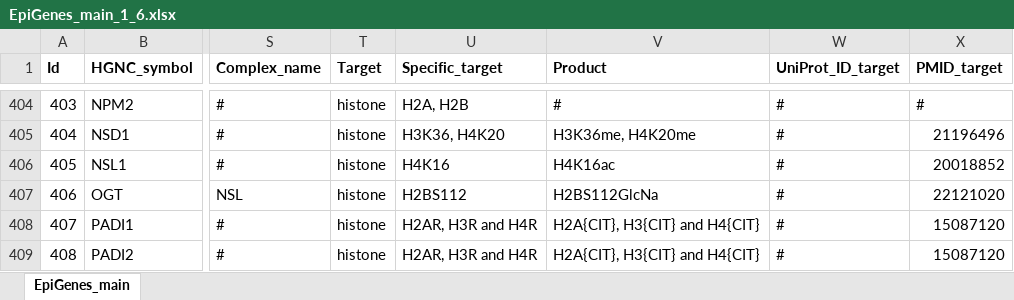
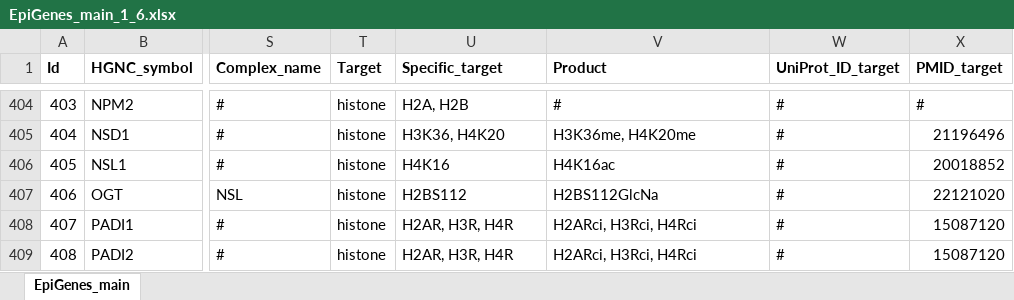
Before and after one commit to autosome-ru/epifactors_webapp, an Excel workbook: public/public_data/v1.6/EpiGenes_main_1_6.xlsx, sheet EpiGenes_main, drawn as a sheet; only a part is shown, gaps mark what is left out; values as stored, in another font and other column widths than the file's, no borders; charts and pictures not drawn; the diff covers the shown part only; the diff names each change by its address in the sheet, - before the commit and + after, or states it on an @@ line.

```diff
--- a/public/public_data/v1.6/EpiGenes_main_1_6.xlsx (sheet EpiGenes_main)
+++ b/public/public_data/v1.6/EpiGenes_main_1_6.xlsx (sheet EpiGenes_main)
-U408:U409 (Specific_target): H2AR, H3R and H4R
+U408:U409 (Specific_target): H2AR, H3R, H4R
-V408:V409 (Product): H2A{CIT}, H3{CIT} and H4{CIT}
+V408:V409 (Product): H2ARci, H3Rci, H4Rci
```
Also changed, not shown: 15 edited cells elsewhere in this sheet, public/public_data/v1.6/EpiGenes_complexes_1_6.xlsx, 1 other file.
